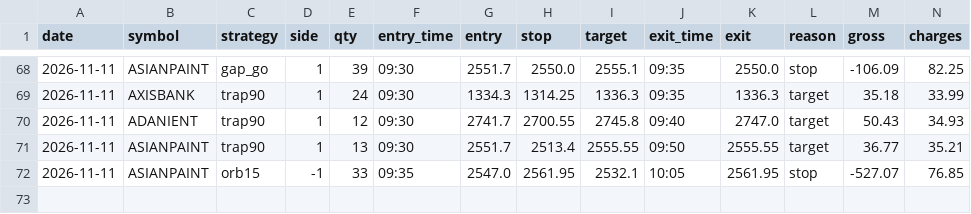
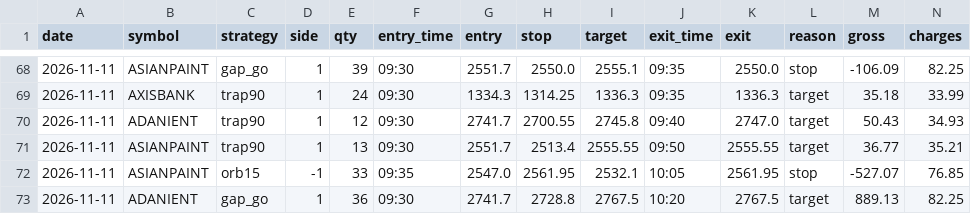
Before and after one commit to kushuvc/nse-paper-trader, a CSV file: paper/journal.csv, drawn as a sheet; only a part is shown, gaps mark what is left out; rows hold the shown columns only; the diff names each change by its address in the sheet, - before the commit and + after, or states it on an @@ line.

```diff
--- a/paper/journal.csv
+++ b/paper/journal.csv
+row 73: 2026-11-11 | ADANIENT | gap_go | 1 | 36 | 09:30 | 2741.7 | 2728.8 | 2767.5 | 10:20 | 2767.5 | target | 889.13 | 82.25
```
Also changed, not shown: 3 other files.
